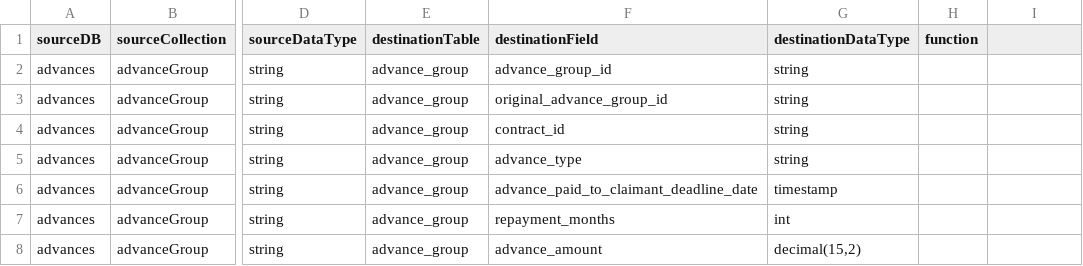
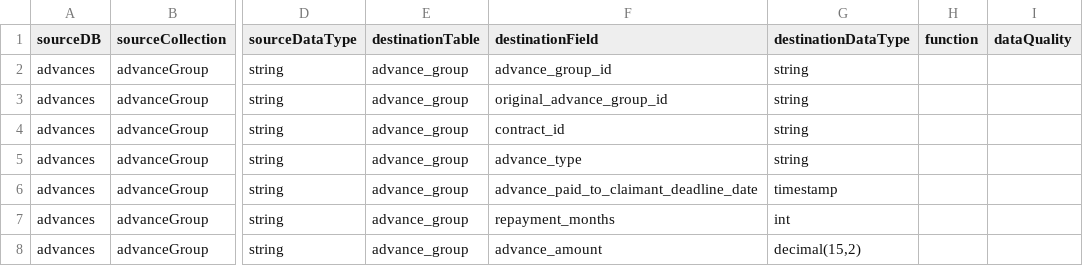
Before and after one commit to rozacki/jive, a CSV file: pdmMappings.csv, drawn as a sheet; only a part is shown, gaps mark what is left out; the diff names each change by its address in the sheet, - before the commit and + after, or states it on an @@ line.

Commit message:
add dq column to csv file

```diff
--- a/pdmMappings.csv
+++ b/pdmMappings.csv
-I1: (empty)
+I1: dataQuality
```
